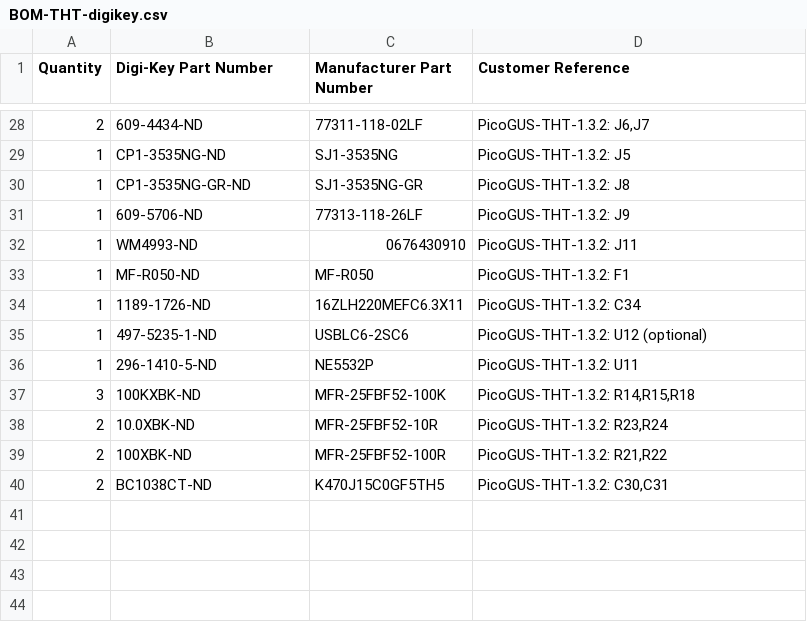
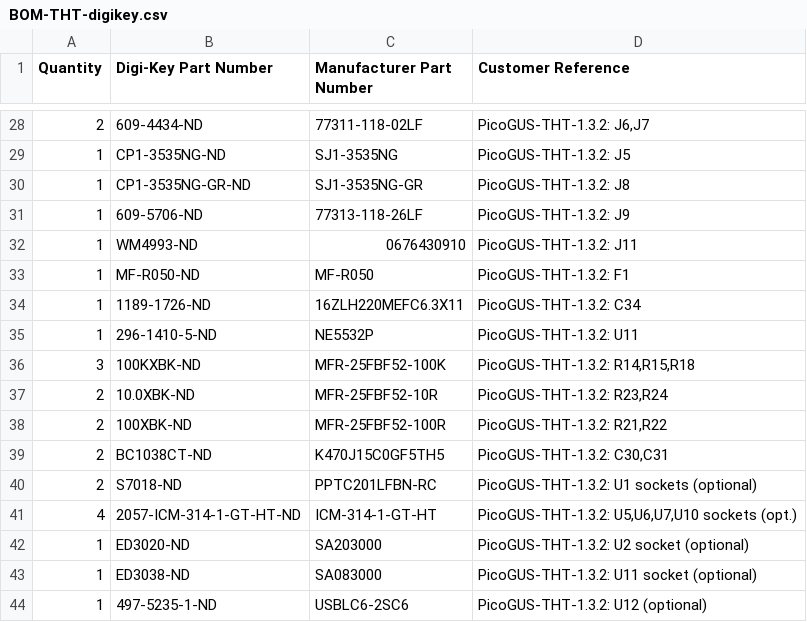
Before and after one commit to waagbo/picogus-tht, a CSV file: hw-tht-v1.3/docs/BOM-THT-digikey.csv, drawn as a sheet; only a part is shown, gaps mark what is left out.

```diff
--- a/hw-tht-v1.3/docs/BOM-THT-digikey.csv
+++ b/hw-tht-v1.3/docs/BOM-THT-digikey.csv
@@ -34,3 +34,2 @@ Quantity,Digi-Key Part Number,Manufacturer Part Number,Customer Reference
 1,1189-1726-ND,16ZLH220MEFC6.3X11,PicoGUS-THT-1.3.2: C34
-1,497-5235-1-ND,USBLC6-2SC6,PicoGUS-THT-1.3.2: U12 (optional)
 1,296-1410-5-ND,NE5532P,PicoGUS-THT-1.3.2: U11
@@ -40 +39,6 @@ Quantity,Digi-Key Part Number,Manufacturer Part Number,Customer Reference
 2,BC1038CT-ND,K470J15C0GF5TH5,"PicoGUS-THT-1.3.2: C30,C31"
+2,S7018-ND,PPTC201LFBN-RC,PicoGUS-THT-1.3.2: U1 sockets (optional)
+4,2057-ICM-314-1-GT-HT-ND,ICM-314-1-GT-HT,"PicoGUS-THT-1.3.2: U5,U6,U7,U10 sockets (opt.)"
+1,ED3020-ND,SA203000,PicoGUS-THT-1.3.2: U2 socket (optional)
+1,ED3038-ND,SA083000,PicoGUS-THT-1.3.2: U11 socket (optional)
+1,497-5235-1-ND,USBLC6-2SC6,PicoGUS-THT-1.3.2: U12 (optional)
```
Also changed, not shown: hw-tht-v1.3/docs/BOM-THT-lcsc.csv, hw-tht-v1.3/docs/BOM-THT-mouser.csv, 13 other files.
